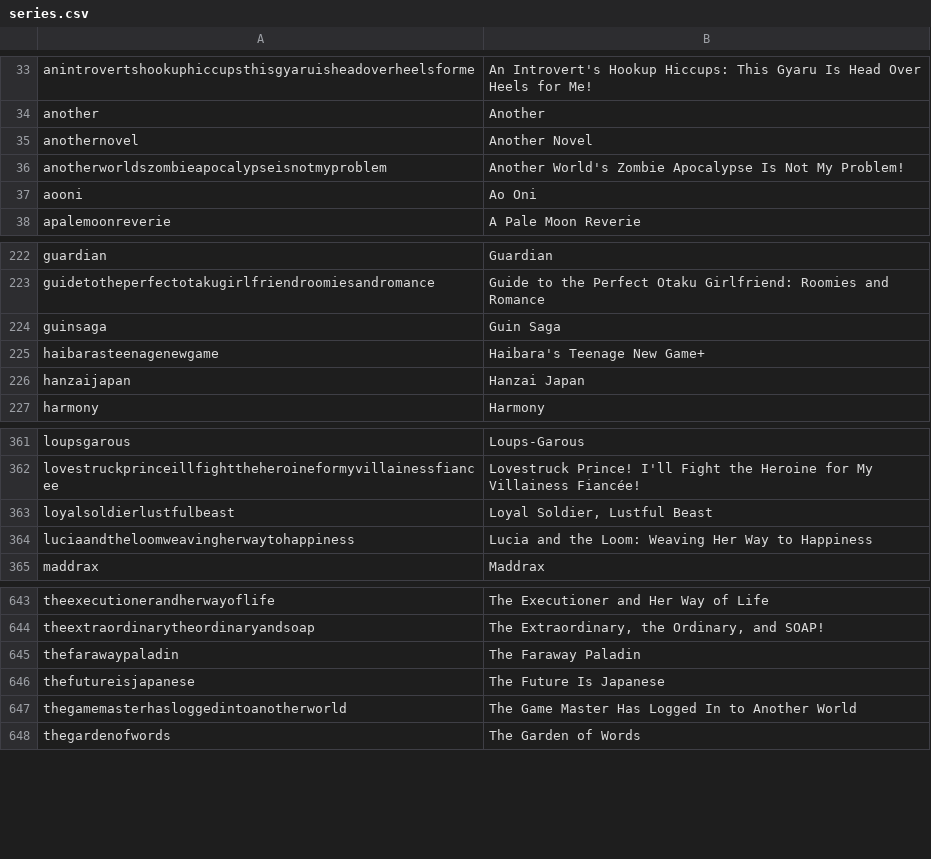
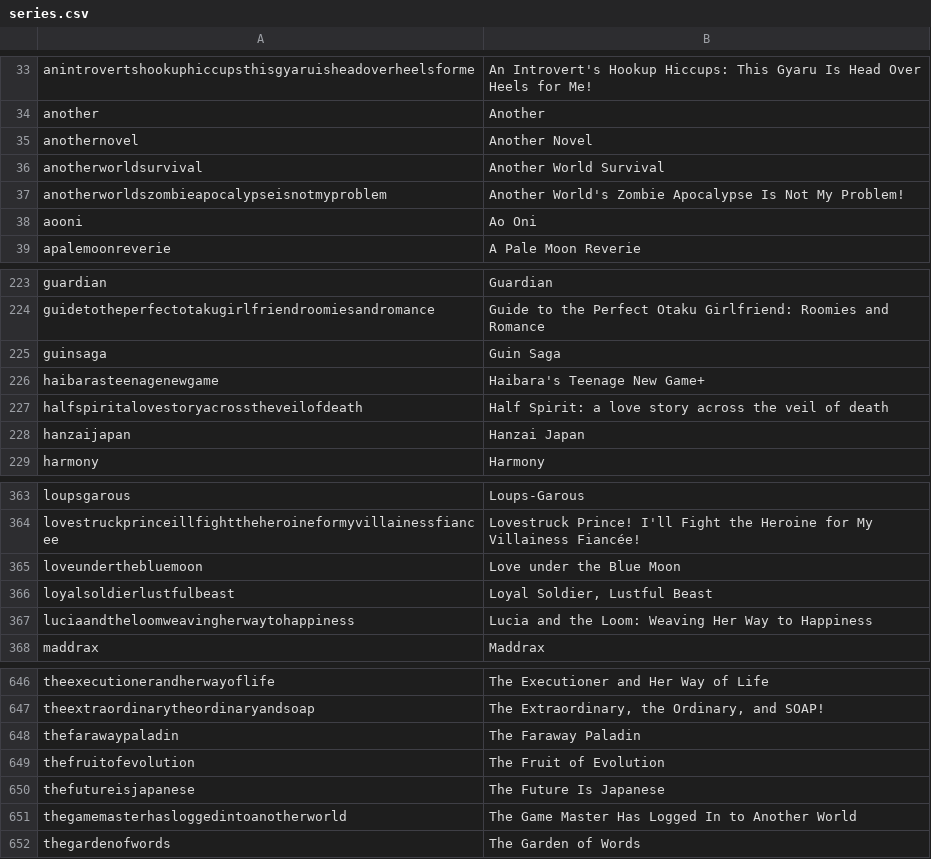
Before and after one commit to LNRelease/lnrelease.github.io, a CSV file: series.csv, drawn as a sheet; only a part is shown, gaps mark what is left out; the diff names each change by its address in the sheet, - before the commit and + after, or states it on an @@ line.

```diff
--- a/series.csv
+++ b/series.csv
+row 36: anotherworldsurvival | Another World Survival
+row 227: halfspiritalovestoryacrosstheveilofdeath | Half Spirit: a love story across the veil of death
+row 365: loveunderthebluemoon | Love under the Blue Moon
+row 649: thefruitofevolution | The Fruit of Evolution
```
Also changed, not shown: book_walker.csv, 24 other files.
